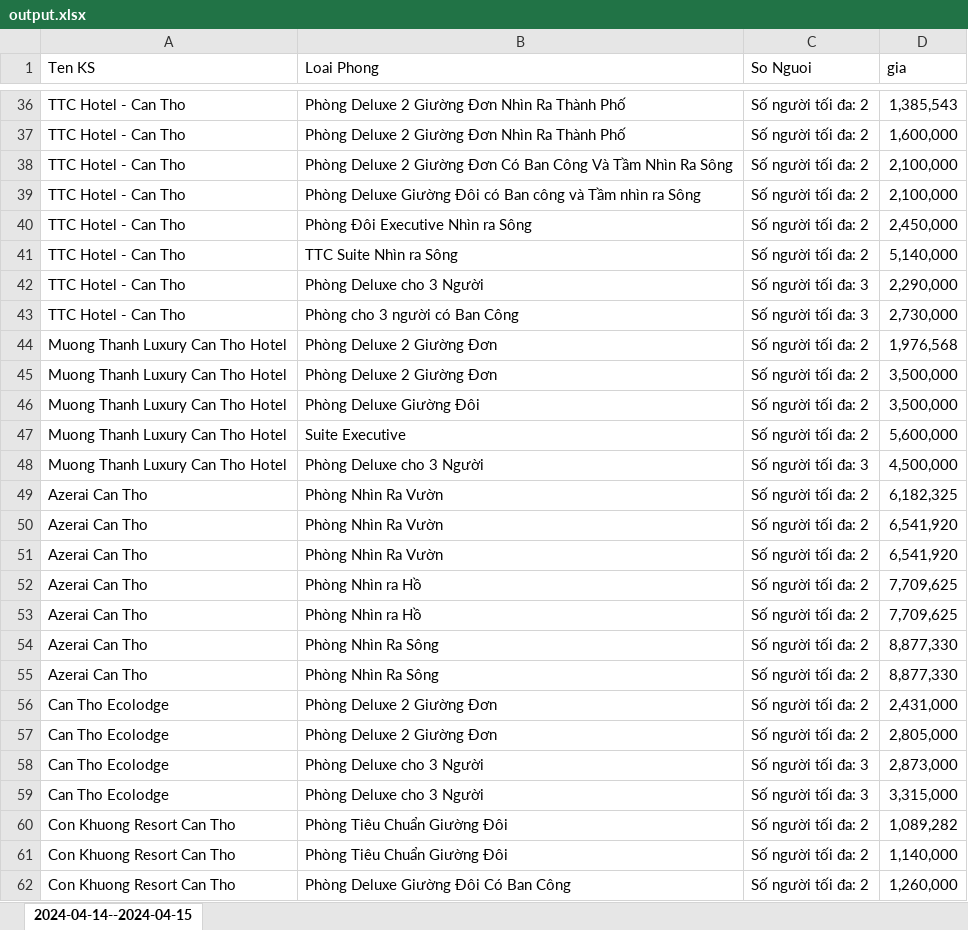
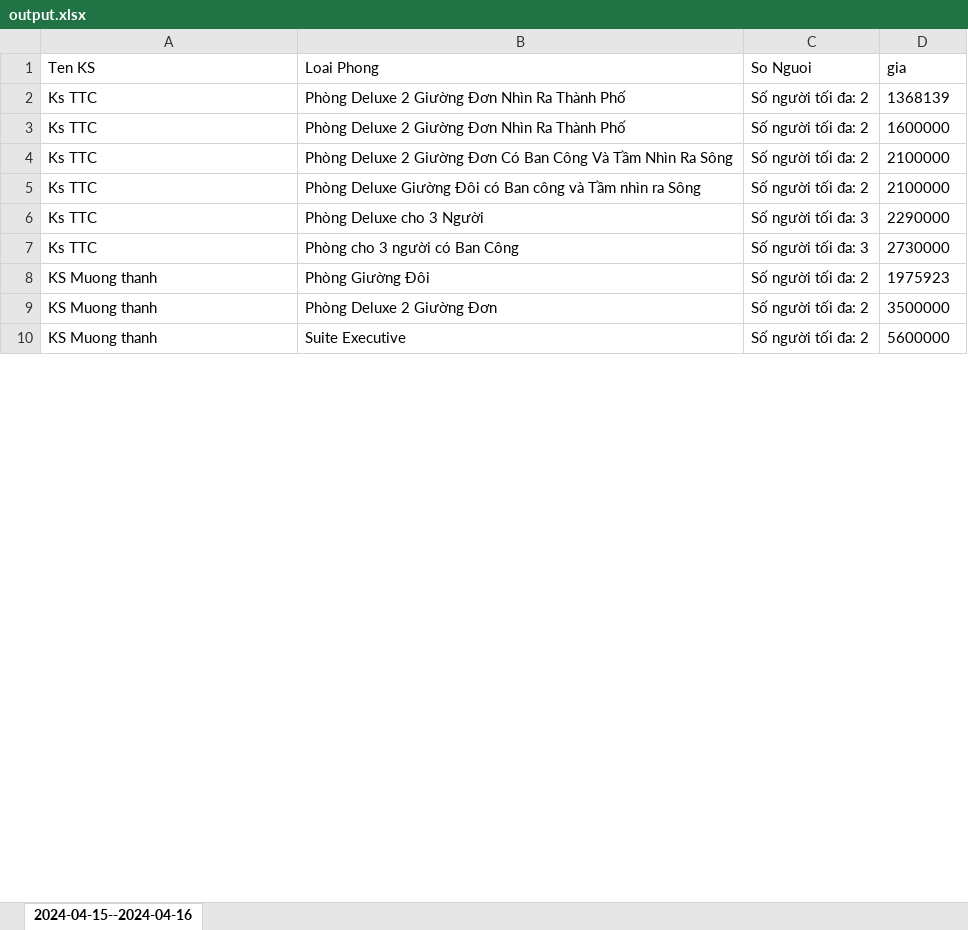
Before and after one commit to nntu/Gia_OTA, an Excel workbook: output.xlsx, sheet 2024-04-15--2024-04-16, drawn as a sheet; only a part is shown, gaps mark what is left out; values as stored, in another font and other column widths than the file's, no borders; removed rows and columns are numbered as before the commit, all else as after; the diff covers the shown part only; the diff names each change by its address in the sheet, - before the commit and + after, or states it on an @@ line.

```diff
--- a/output.xlsx (sheet 2024-04-15--2024-04-16)
+++ b/output.xlsx (sheet 2024-04-15--2024-04-16)
-sheet tab: 2024-04-14--2024-04-15
+sheet tab: 2024-04-15--2024-04-16
-A2:A5 (Ten KS): TTC Hotel - Can Tho
+A2:A5 (Ten KS): Ks TTC
-D2 (gia): 1,385,543
+D2 (gia): 1368139
-D3 (gia): 1,600,000
+D3 (gia): 1600000
-D4:D5 (gia): 2,100,000
+D4:D5 (gia): 2100000
-row 40: TTC Hotel - Can Tho | Phòng Đôi Executive Nhìn ra Sông | Số người tối đa: 2 | 2,450,000
-row 41: TTC Hotel - Can Tho | TTC Suite Nhìn ra Sông | Số người tối đa: 2 | 5,140,000
-A6:A7 (Ten KS): TTC Hotel - Can Tho
+A6:A7 (Ten KS): Ks TTC
-D6 (gia): 2,290,000
+D6 (gia): 2290000
-D7 (gia): 2,730,000
+D7 (gia): 2730000
-row 44: Muong Thanh Luxury Can Tho Hotel | Phòng Deluxe 2 Giường Đơn | Số người tối đa: 2 | 1,976,568
+row 8: KS Muong thanh | Phòng Giường Đôi | Số người tối đa: 2 | 1975923
-A9 (Ten KS): Muong Thanh Luxury Can Tho Hotel
+A9 (Ten KS): KS Muong thanh
-D9 (gia): 3,500,000
+D9 (gia): 3500000
-row 46: Muong Thanh Luxury Can Tho Hotel | Phòng Deluxe Giường Đôi | Số người tối đa: 2 | 3,500,000
-A10 (Ten KS): Muong Thanh Luxury Can Tho Hotel
+A10 (Ten KS): KS Muong thanh
-D10 (gia): 5,600,000
+D10 (gia): 5600000
-row 48: Muong Thanh Luxury Can Tho Hotel | Phòng Deluxe cho 3 Người | Số người tối đa: 3 | 4,500,000
-row 49: Azerai Can Tho | Phòng Nhìn Ra Vườn | Số người tối đa: 2 | 6,182,325
-row 50: Azerai Can Tho | Phòng Nhìn Ra Vườn | Số người tối đa: 2 | 6,541,920
-row 51: Azerai Can Tho | Phòng Nhìn Ra Vườn | Số người tối đa: 2 | 6,541,920
-row 52: Azerai Can Tho | Phòng Nhìn ra Hồ | Số người tối đa: 2 | 7,709,625
-row 53: Azerai Can Tho | Phòng Nhìn ra Hồ | Số người tối đa: 2 | 7,709,625
-row 54: Azerai Can Tho | Phòng Nhìn Ra Sông | Số người tối đa: 2 | 8,877,330
-row 55: Azerai Can Tho | Phòng Nhìn Ra Sông | Số người tối đa: 2 | 8,877,330
-row 56: Can Tho Ecolodge | Phòng Deluxe 2 Giường Đơn | Số người tối đa: 2 | 2,431,000
-row 57: Can Tho Ecolodge | Phòng Deluxe 2 Giường Đơn | Số người tối đa: 2 | 2,805,000
-row 58: Can Tho Ecolodge | Phòng Deluxe cho 3 Người | Số người tối đa: 3 | 2,873,000
-row 59: Can Tho Ecolodge | Phòng Deluxe cho 3 Người | Số người tối đa: 3 | 3,315,000
-row 60: Con Khuong Resort Can Tho | Phòng Tiêu Chuẩn Giường Đôi | Số người tối đa: 2 | 1,089,282
-row 61: Con Khuong Resort Can Tho | Phòng Tiêu Chuẩn Giường Đôi | Số người tối đa: 2 | 1,140,000
-row 62: Con Khuong Resort Can Tho | Phòng Deluxe Giường Đôi Có Ban Công | Số người tối đa: 2 | 1,260,000
```
Also changed, not shown: 5 added rows, 113 removed rows and 23 edited cells elsewhere in this sheet.
